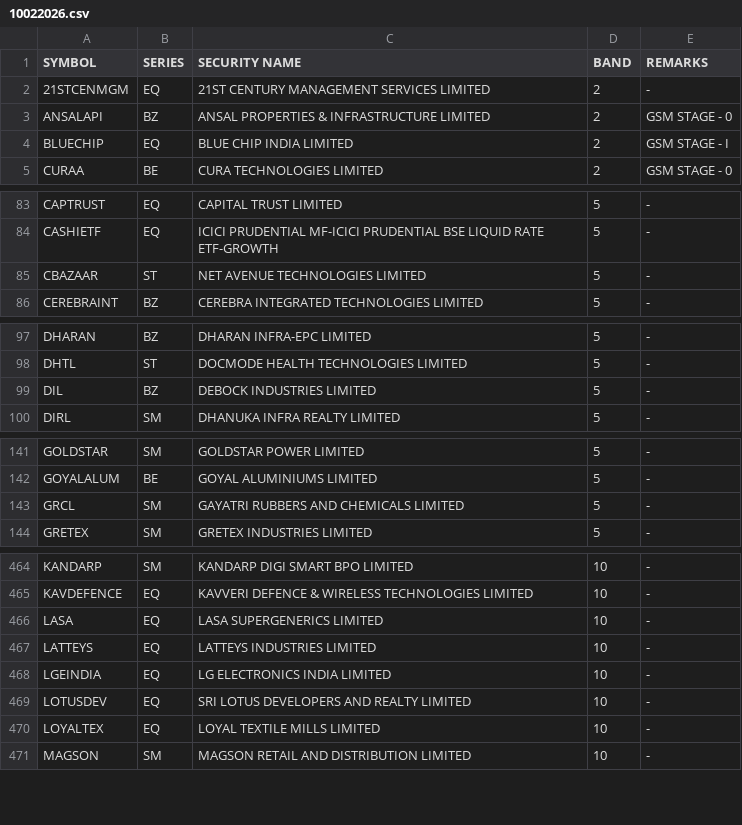
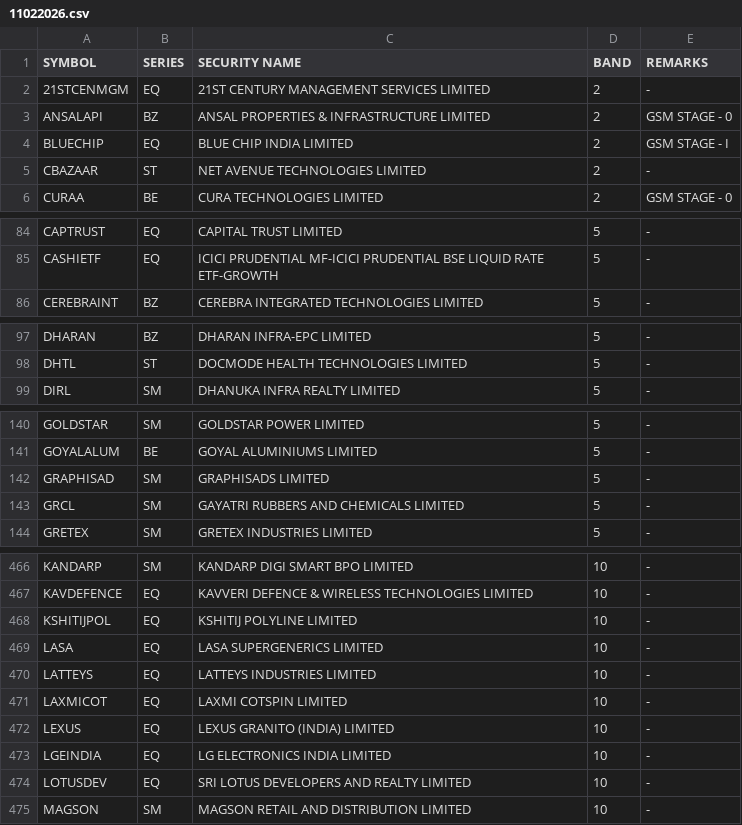
Before and after one commit to Anny26022/price_band, a CSV file: 11022026.csv (was 10022026.csv), drawn as a sheet; only a part is shown, gaps mark what is left out; the diff covers the shown part only.

```diff
--- a/10022026.csv
+++ b/11022026.csv
@@ -4,2 +4,3 @@ ANSALAPI,BZ,ANSAL PROPERTIES & INFRASTRUCTURE LIMITED,2,GSM STAGE - 0
 BLUECHIP,EQ,BLUE CHIP INDIA LIMITED,2,GSM STAGE - I
+CBAZAAR,ST,NET AVENUE TECHNOLOGIES LIMITED,2,-
 CURAA,BE,CURA TECHNOLOGIES LIMITED,2,GSM STAGE - 0
@@ -84,3 +85,2 @@ CAPTRUST,EQ,CAPITAL TRUST LIMITED,5,-
 CASHIETF,EQ,ICICI PRUDENTIAL MF-ICICI PRUDENTIAL BSE LIQUID RATE ETF-GROWTH,5,-
-CBAZAAR,ST,NET AVENUE TECHNOLOGIES LIMITED,5,-
 CEREBRAINT,BZ,CEREBRA INTEGRATED TECHNOLOGIES LIMITED,5,-
@@ -98,3 +98,2 @@ DHARAN,BZ,DHARAN INFRA-EPC LIMITED,5,-
 DHTL,ST,DOCMODE HEALTH TECHNOLOGIES LIMITED,5,-
-DIL,BZ,DEBOCK INDUSTRIES LIMITED,5,-
 DIRL,SM,DHANUKA INFRA REALTY LIMITED,5,-
@@ -142,2 +141,3 @@ GOLDSTAR,SM,GOLDSTAR POWER LIMITED,5,-
 GOYALALUM,BE,GOYAL ALUMINIUMS LIMITED,5,-
+GRAPHISAD,SM,GRAPHISADS LIMITED,5,-
 GRCL,SM,GAYATRI RUBBERS AND CHEMICALS LIMITED,5,-
@@ -465,7 +467,9 @@ KANDARP,SM,KANDARP DIGI SMART BPO LIMITED,10,-
 KAVDEFENCE,EQ,KAVVERI DEFENCE & WIRELESS TECHNOLOGIES LIMITED,10,-
+KSHITIJPOL,EQ,KSHITIJ POLYLINE LIMITED,10,-
 LASA,EQ,LASA SUPERGENERICS LIMITED,10,-
 LATTEYS,EQ,LATTEYS INDUSTRIES LIMITED,10,-
+LAXMICOT,EQ,LAXMI COTSPIN LIMITED,10,-
+LEXUS,EQ,LEXUS GRANITO (INDIA) LIMITED,10,-
 LGEINDIA,EQ,LG ELECTRONICS INDIA LIMITED,10,-
 LOTUSDEV,EQ,SRI LOTUS DEVELOPERS AND REALTY LIMITED,10,-
-LOYALTEX,EQ,LOYAL TEXTILE MILLS LIMITED,10,-
 MAGSON,SM,MAGSON RETAIL AND DISTRIBUTION LIMITED,10,-
```
Also changed, not shown: 4 added rows, 7 removed rows and 1 edited cell elsewhere in this file.
